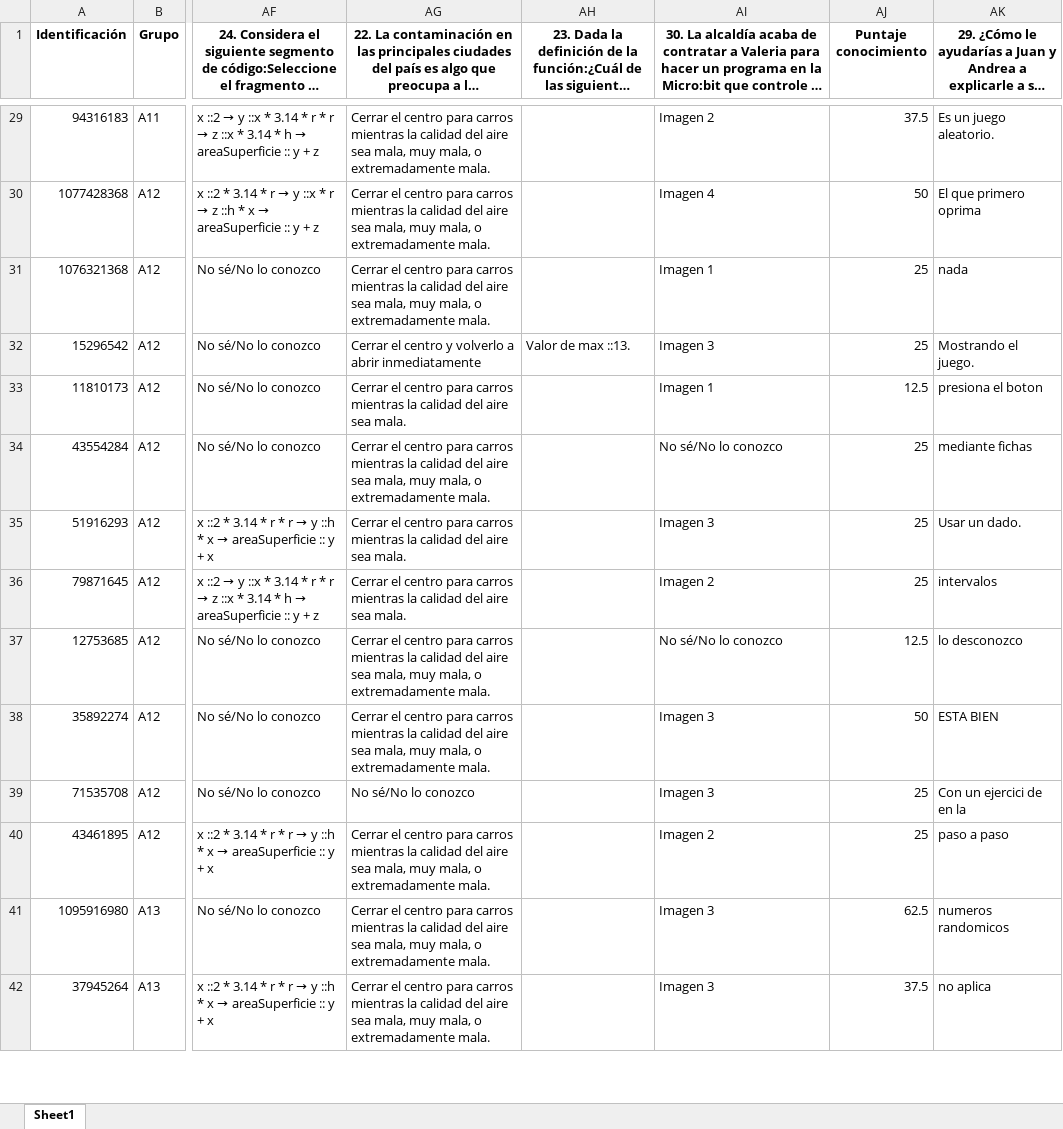
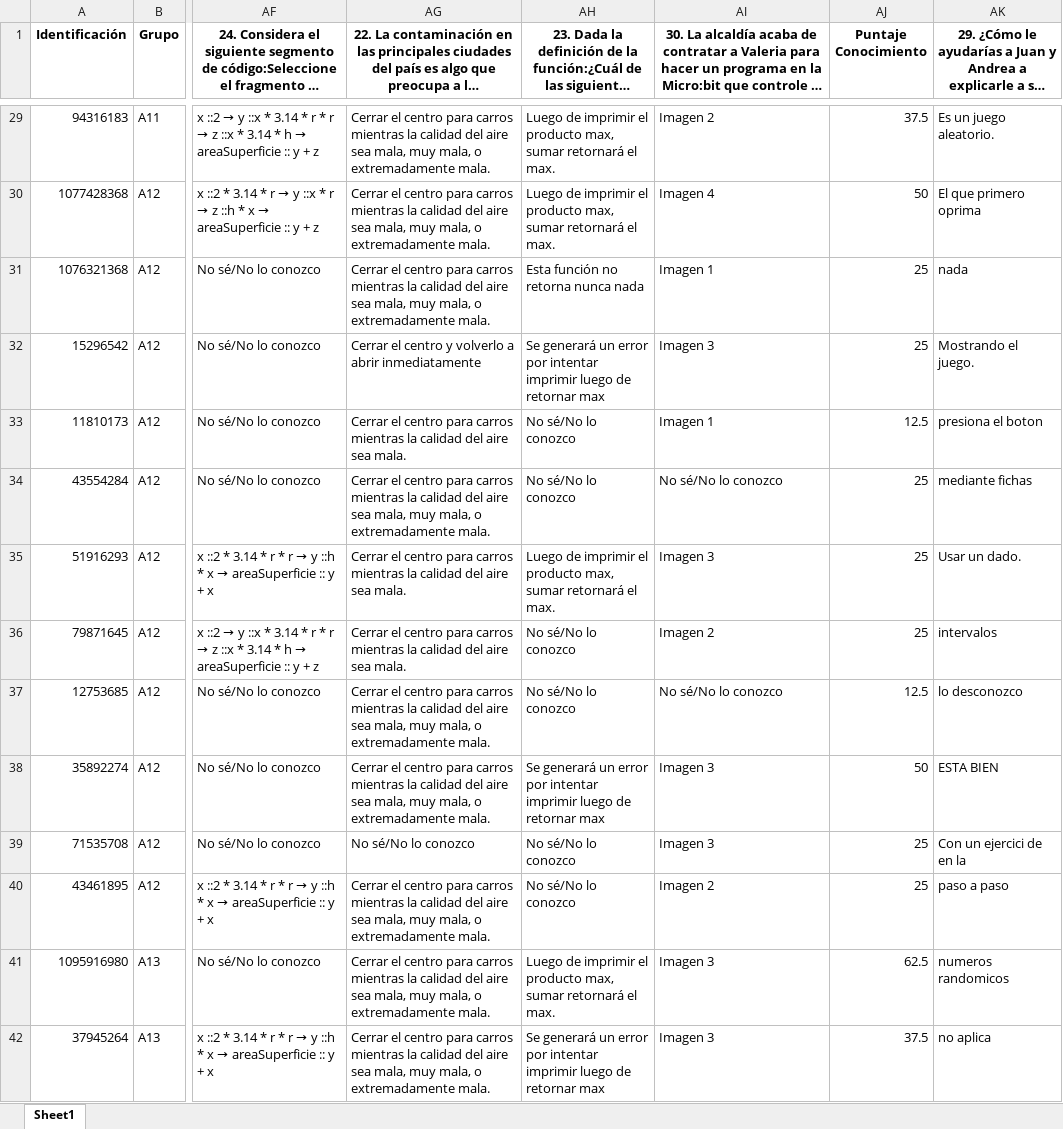
Before and after one commit to Grupo-Informatica-Educativa/CFK, an Excel workbook: data/limpios/pre_avanzado_conocimientos.xlsx, sheet Sheet1, drawn as a sheet; only a part is shown, gaps mark what is left out; long unchanged cells end in …; values as stored, in another font and other column widths than the file's, no borders; the diff covers the shown part only; the diff names each change by its address in the sheet, - before the commit and + after, or states it on an @@ line.

```diff
--- a/data/limpios/pre_avanzado_conocimientos.xlsx (sheet Sheet1)
+++ b/data/limpios/pre_avanzado_conocimientos.xlsx (sheet Sheet1)
-AJ1: Puntaje conocimiento
+AJ1: Puntaje Conocimiento
-AH29:AH30: (empty)
+AH29:AH30: Luego de imprimir el producto max, sumar retornará el max.
-AH31: (empty)
+AH31: Esta función no retorna nunca nada
-AH32: Valor de max ::13.
+AH32: Se generará un error por intentar imprimir luego de retornar max
-AH33:AH34: (empty)
+AH33:AH34: No sé/No lo conozco
-AH35: (empty)
+AH35: Luego de imprimir el producto max, sumar retornará el max.
-AH36:AH37: (empty)
+AH36:AH37: No sé/No lo conozco
-AH38: (empty)
+AH38: Se generará un error por intentar imprimir luego de retornar max
-AH39:AH40: (empty)
+AH39:AH40: No sé/No lo conozco
-AH41: (empty)
+AH41: Luego de imprimir el producto max, sumar retornará el max.
-AH42: (empty)
+AH42: Se generará un error por intentar imprimir luego de retornar max
```
Also changed, not shown: 1130 edited cells elsewhere in this sheet, data/limpios/pre_avanzado_autoeficacia.xlsx, data/limpios/pre_avanzado_genero.xlsx, 22 other files.
